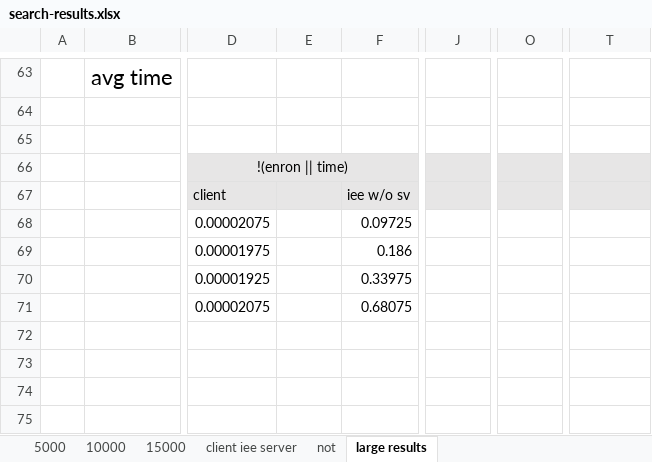
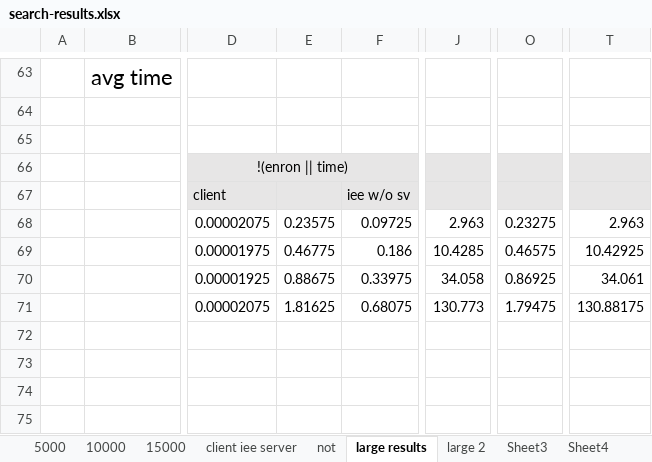
Before and after one commit to sgtpepperpt/BISEN, an Excel workbook: results/datasheets/search-results.xlsx, sheet large results, drawn as a sheet; only a part is shown, gaps mark what is left out; values as stored, in another font and other column widths than the file's, no borders; the diff covers the shown part only; the diff names each change by its address in the sheet, - before the commit and + after, or states it on an @@ line.

Commit message:
added not results

```diff
--- a/results/datasheets/search-results.xlsx (sheet large results)
+++ b/results/datasheets/search-results.xlsx (sheet large results)
+sheet tab: large 2
+sheet tab: Sheet3
+sheet tab: Sheet4
-E68: (empty)
+E68: 0.23575
-J68: (empty)
+J68: 2.963
-O68: (empty)
+O68: 0.23275
-T68: (empty)
+T68: 2.963
-E69: (empty)
+E69: 0.46775
-J69: (empty)
+J69: 10.4285
-O69: (empty)
+O69: 0.46575
-T69: (empty)
+T69: 10.42925
-E70: (empty)
+E70: 0.88675
-J70: (empty)
+J70: 34.058
-O70: (empty)
+O70: 0.86925
-T70: (empty)
+T70: 34.061
-E71: (empty)
+E71: 1.81625
-J71: (empty)
+J71: 130.773
-O71: (empty)
+O71: 1.79475
-T71: (empty)
+T71: 130.88175
```
Also changed, not shown: 4 added rows, 4 removed rows and 32 edited cells elsewhere in this sheet.
